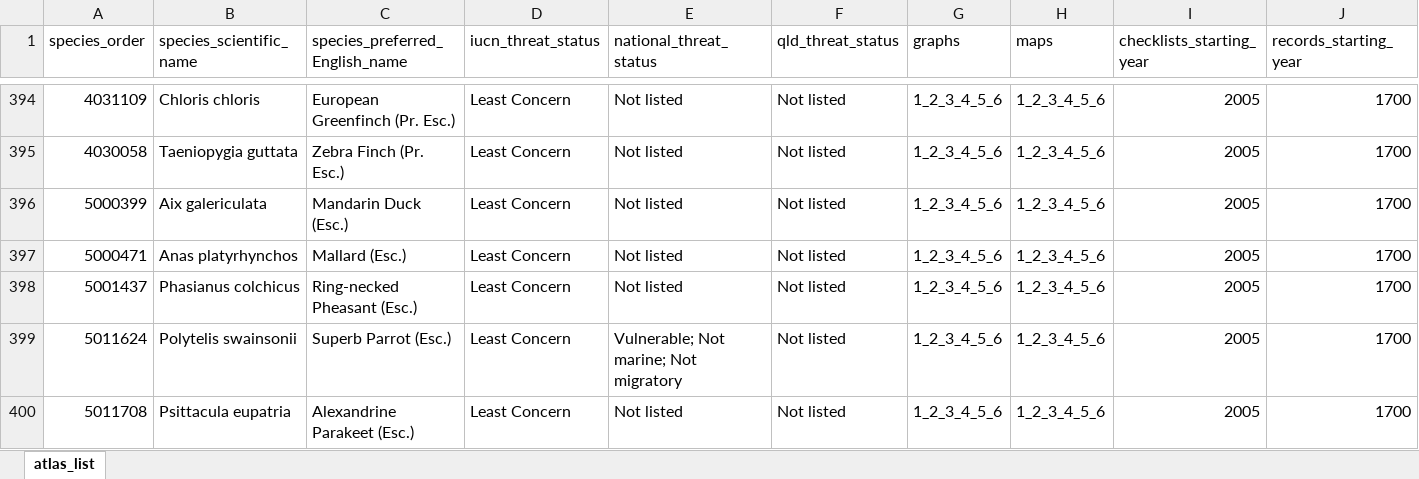
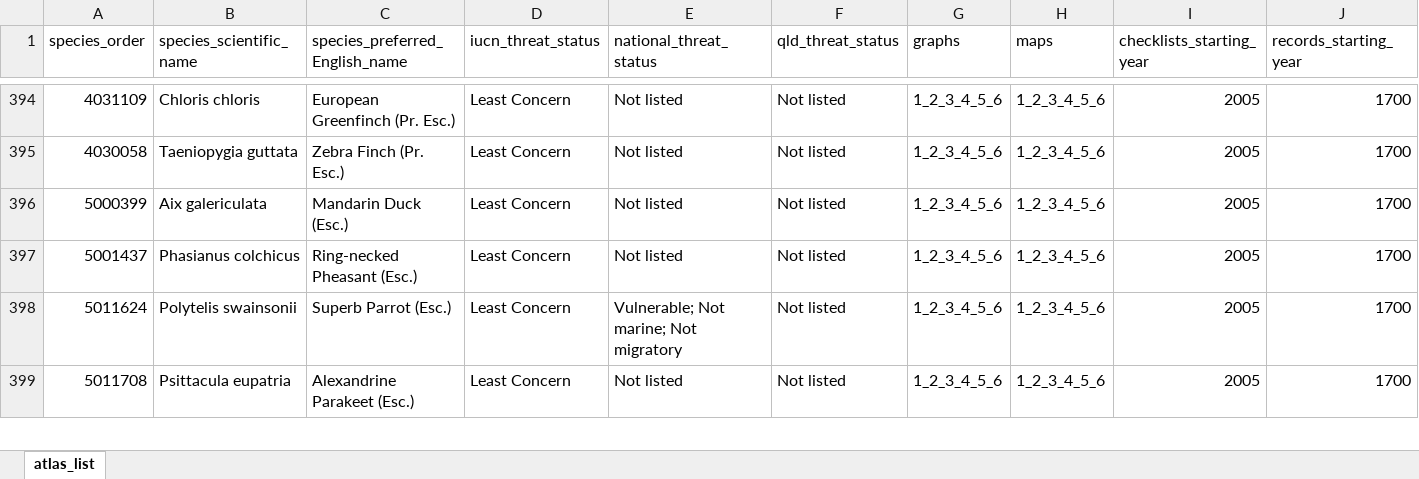
Before and after one commit to bird-team/brisbane-bird-atlas, an Excel workbook: data/species/atlas_list.xlsx, sheet atlas_list, drawn as a sheet; only a part is shown, gaps mark what is left out; values as stored, in another font and other column widths than the file's, no borders; rows hold the shown columns only; the diff names each change by its address in the sheet, - before the commit and + after, or states it on an @@ line.

Commit message:
remove Mallard

```diff
--- a/data/species/atlas_list.xlsx (sheet atlas_list)
+++ b/data/species/atlas_list.xlsx (sheet atlas_list)
-row 397: 5000471 | Anas platyrhynchos | Mallard (Esc.) | Least Concern | Not listed | Not listed | 1_2_3_4_5_6 | 1_2_3_4_5_6 | 2005 | 1700
```
Also changed, not shown: resources/ABB_WorkingList_v1.0.xlsx, 3 other files.
